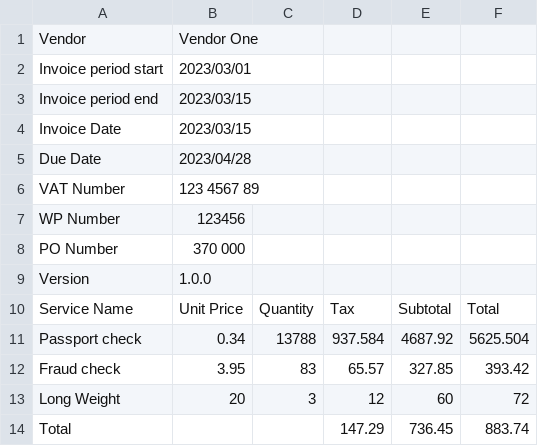
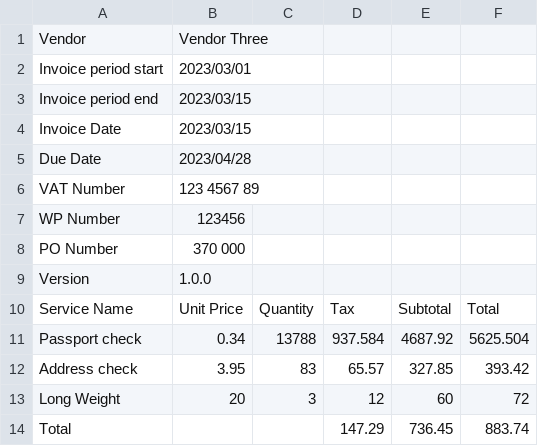
Before and after one commit to govuk-one-login/billing-transaction-monitoring, a CSV file: integration_tests/payloads/valid-vendor3-invoice.csv (was integration_tests/payloads/valid-invoice.csv), drawn as a sheet.

Commit message:
Completed s3-invoice-end-to-end-tests.ts

```diff
--- a/integration_tests/payloads/valid-invoice.csv
+++ b/integration_tests/payloads/valid-vendor3-invoice.csv
@@ -1,2 +1,2 @@
-Vendor,Vendor One,,,,,
+Vendor,Vendor Three,,,,,
 Invoice period start,2023/03/01,,,,,
@@ -11,3 +11,3 @@ Service Name,Unit Price,Quantity,Tax,Subtotal,Total,
 Passport check,0.34,13788,937.584,4687.92,5625.504,
-Fraud check,3.95,83,65.57,327.85,393.42,
+Address check,3.95,83,65.57,327.85,393.42,
 Long Weight,20,3,12,60,72,
```
Also changed, not shown: 2 other files.
